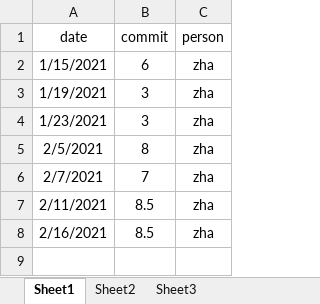
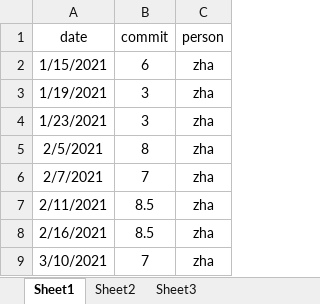
Before and after one commit to zoujiehahaha/KittyG, an Excel workbook: kittycommit.xlsx, sheet Sheet1, drawn as a sheet; values as stored, in another font and other column widths than the file's, no borders; the diff names each change by its address in the sheet, - before the commit and + after, or states it on an @@ line.

```diff
--- a/kittycommit.xlsx (sheet Sheet1)
+++ b/kittycommit.xlsx (sheet Sheet1)
+row 9: 3/10/2021 | 7 | zha
```
Also changed, not shown: 1 other file.
